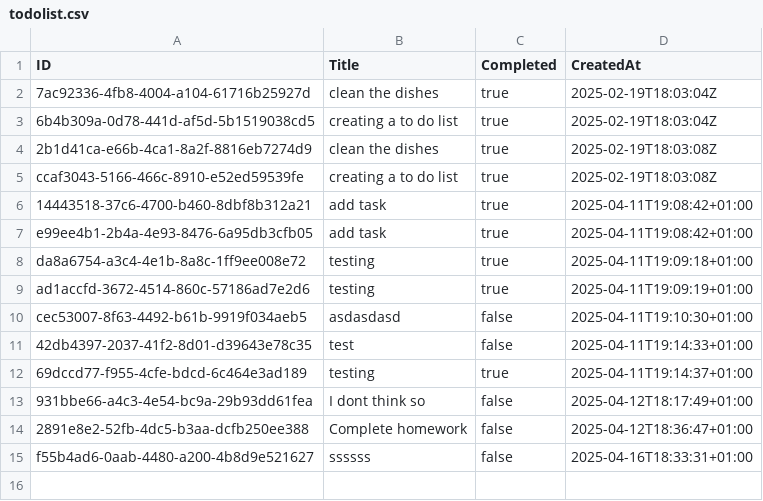
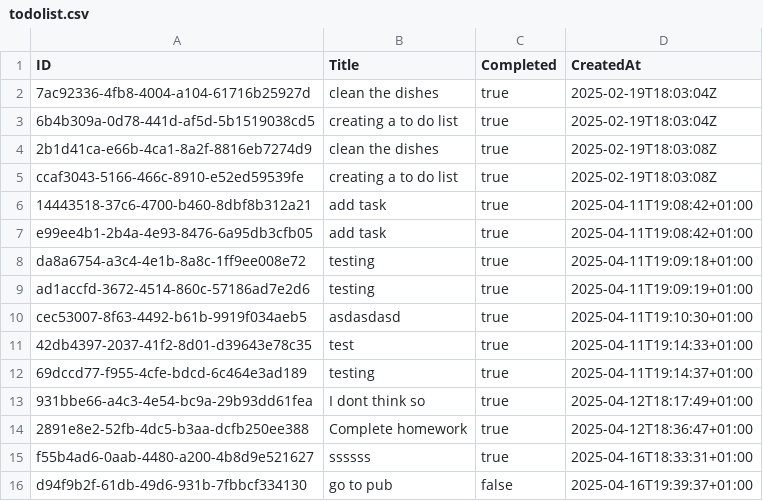
Before and after one commit to TJBrynach/Golang, a CSV file: todolist-v1/todolist.csv, drawn as a sheet.

```diff
--- a/todolist-v1/todolist.csv
+++ b/todolist-v1/todolist.csv
@@ -9,7 +9,8 @@ da8a6754-a3c4-4e1b-8a8c-1ff9ee008e72,testing,true,2025-04-11T19:09:18+01:00
 ad1accfd-3672-4514-860c-57186ad7e2d6,testing,true,2025-04-11T19:09:19+01:00
-cec53007-8f63-4492-b61b-9919f034aeb5,asdasdasd,false,2025-04-11T19:10:30+01:00
-42db4397-2037-41f2-8d01-d39643e78c35,test,false,2025-04-11T19:14:33+01:00
+cec53007-8f63-4492-b61b-9919f034aeb5,asdasdasd,true,2025-04-11T19:10:30+01:00
+42db4397-2037-41f2-8d01-d39643e78c35,test,true,2025-04-11T19:14:33+01:00
 69dccd77-f955-4cfe-bdcd-6c464e3ad189,testing,true,2025-04-11T19:14:37+01:00
-931bbe66-a4c3-4e54-bc9a-29b93dd61fea,I dont think so,false,2025-04-12T18:17:49+01:00
-2891e8e2-52fb-4dc5-b3aa-dcfb250ee388,Complete homework,false,2025-04-12T18:36:47+01:00
-f55b4ad6-0aab-4480-a200-4b8d9e521627,ssssss,false,2025-04-16T18:33:31+01:00
+931bbe66-a4c3-4e54-bc9a-29b93dd61fea,I dont think so,true,2025-04-12T18:17:49+01:00
+2891e8e2-52fb-4dc5-b3aa-dcfb250ee388,Complete homework,true,2025-04-12T18:36:47+01:00
+f55b4ad6-0aab-4480-a200-4b8d9e521627,ssssss,true,2025-04-16T18:33:31+01:00
+d94f9b2f-61db-49d6-931b-7fbbcf334130,go to pub,false,2025-04-16T19:39:37+01:00
```
Also changed, not shown: 1 other file.
